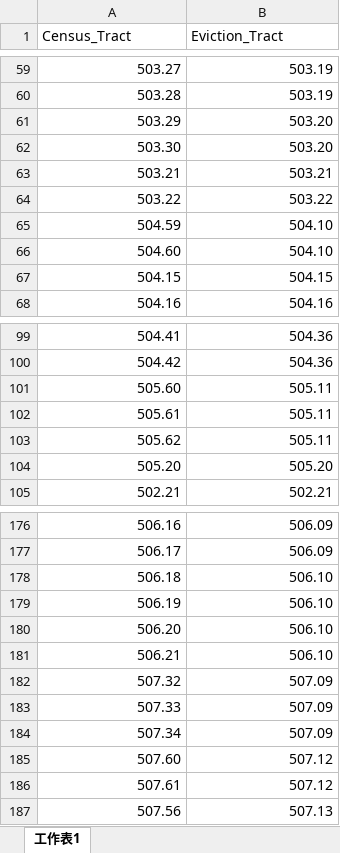
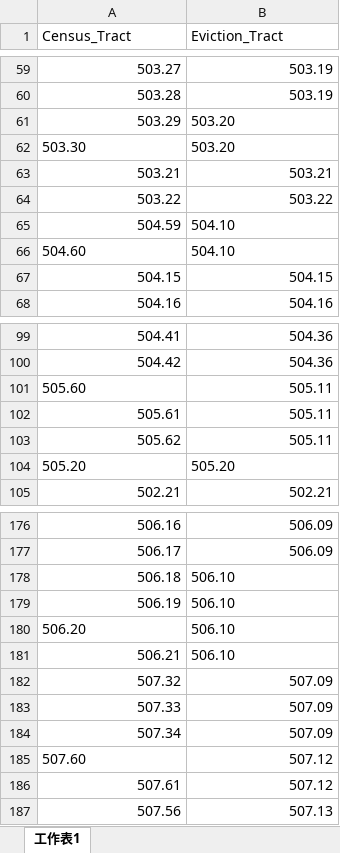
Before and after one commit to VerneShi/Atlanta_Eviction_Prediction, an Excel workbook: datasets/gwinnet_county_new_tract.xlsx, sheet 工作表1, drawn as a sheet; only a part is shown, gaps mark what is left out; values as stored, in another font and other column widths than the file's, no borders; charts and pictures not drawn; the diff covers the shown part only; the diff names each change by its address in the sheet, - before the commit and + after, or states it on an @@ line.

```diff
--- a/datasets/gwinnet_county_new_tract.xlsx (sheet 工作表1)
+++ b/datasets/gwinnet_county_new_tract.xlsx (sheet 工作表1)
-B61 alignment: right
+B61 alignment: left
-A62:B62 alignment: right
+A62:B62 alignment: left
-B65 alignment: right
+B65 alignment: left
-A66:B66 alignment: right
+A66:B66 alignment: left
-A101 alignment: right
+A101 alignment: left
-A104:B104 alignment: right
+A104:B104 alignment: left
-B178:B179 alignment: right
+B178:B179 alignment: left
-A180:B180 alignment: right
+A180:B180 alignment: left
-B181 alignment: right
+B181 alignment: left
-A185 alignment: right
+A185 alignment: left
```
Also changed, not shown: cell formats elsewhere in this sheet, charts or pictures, datasets/DeKalb_county_new_tract.xlsx, datasets/clayton_county_new_tract.xlsx, 4 other files.
